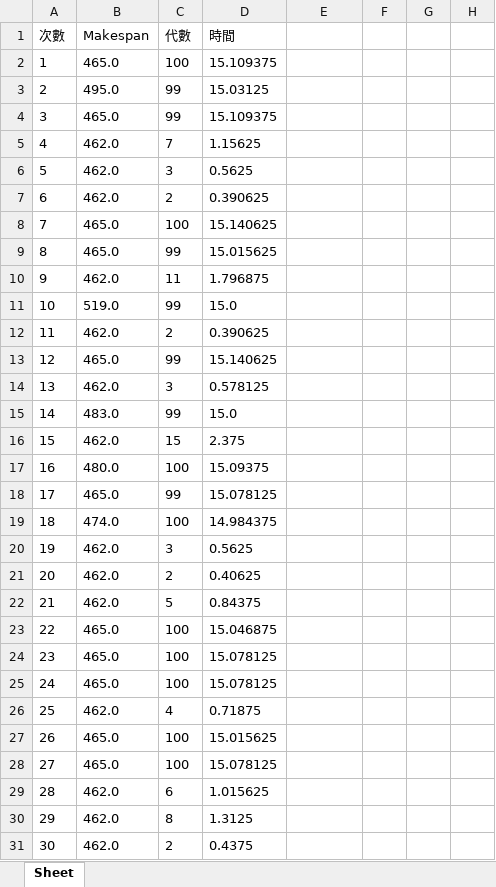
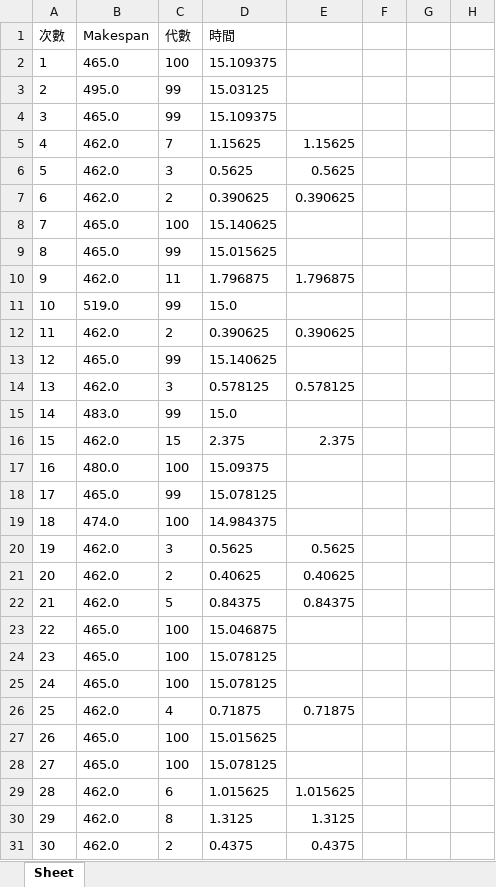
Before and after one commit to zrliang/Hybrid-GA-and-PSO-for-JSSP, an Excel workbook: PSO_case1.xlsx, sheet Sheet, drawn as a sheet; only a part is shown; values as stored, in another font and other column widths than the file's, no borders; the diff covers the shown part only; the diff names each change by its address in the sheet, - before the commit and + after, or states it on an @@ line.

```diff
--- a/PSO_case1.xlsx (sheet Sheet)
+++ b/PSO_case1.xlsx (sheet Sheet)
-E5: (empty)
+E5: 1.15625
-E6: (empty)
+E6: 0.5625
-E7: (empty)
+E7: 0.390625
-E10: (empty)
+E10: 1.796875
-E12: (empty)
+E12: 0.390625
-E14: (empty)
+E14: 0.578125
-E16: (empty)
+E16: 2.375
-E20: (empty)
+E20: 0.5625
-E21: (empty)
+E21: 0.40625
-E22: (empty)
+E22: 0.84375
-E26: (empty)
+E26: 0.71875
-E29: (empty)
+E29: 1.015625
-E30: (empty)
+E30: 1.3125
-E31: (empty)
+E31: 0.4375
```
Also changed, not shown: 2 added rows elsewhere in this sheet, GA_case2.xlsx, PSO_GA_case1.xlsx, 7 other files.
